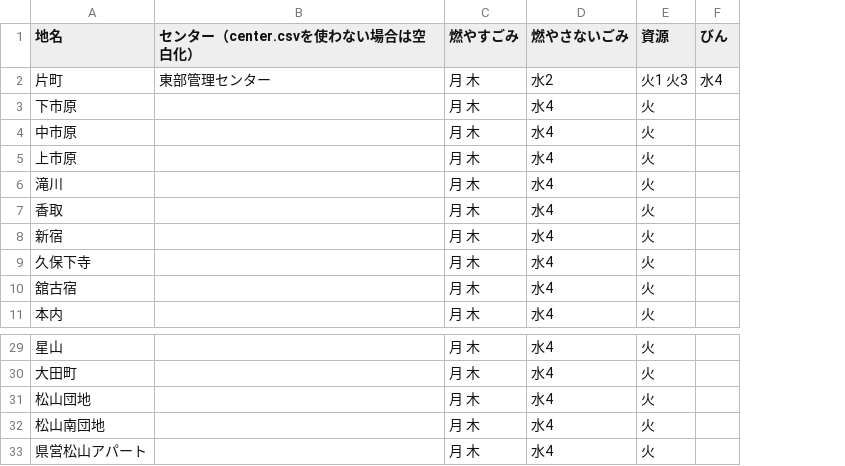
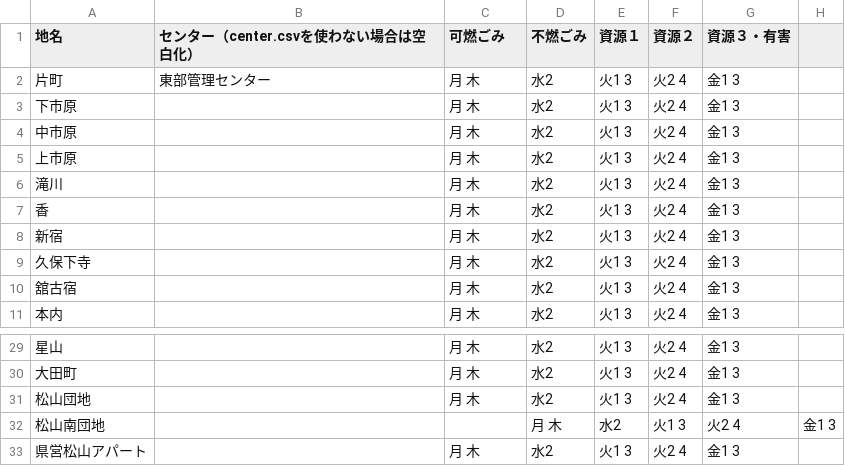
Before and after one commit to akiras1313/5374, a CSV file: data/area_days.csv, drawn as a sheet; only a part is shown, gaps mark what is left out; removed rows and columns are numbered as before the commit, all else as after; the diff names each change by its address in the sheet, - before the commit and + after, or states it on an @@ line.

Commit message:
Update area_days.csv

```diff
--- a/data/area_days.csv
+++ b/data/area_days.csv
-column D (燃やさないごみ), rows 2-11: 水2 | 水4 | 水4 | 水4 | 水4 | 水4 | 水4 | 水4 | 水4 | 水4; rows 29-33: all 水4
-column E (資源), rows 2-11: 火1 火3 | 火 | 火 | 火 | 火 | 火 | 火 | 火 | 火 | 火; rows 29-33: all 火
-column F (びん), row 2: 水4
+column D (不燃ごみ), rows 2-11: all 水2; rows 29-33: 水2 | 水2 | 水2 | 月 木 | 水2
+column E (資源１), rows 2-11: all 火1 3; rows 29-33: 火1 3 | 火1 3 | 火1 3 | 水2 | 火1 3
+column F (資源２), rows 2-11: all 火2 4; rows 29-33: 火2 4 | 火2 4 | 火2 4 | 火1 3 | 火2 4
+column G (資源３・有害), rows 2-11: all 金1 3; rows 29-33: 金1 3 | 金1 3 | 金1 3 | 火2 4 | 金1 3
+column H, row 32: 金1 3
-C1: 燃やすごみ
+C1: 可燃ごみ
-A7 (地名): 香取
+A7 (地名): 香
-C32 (可燃ごみ): 月 木
+C32 (可燃ごみ): (empty)
```
